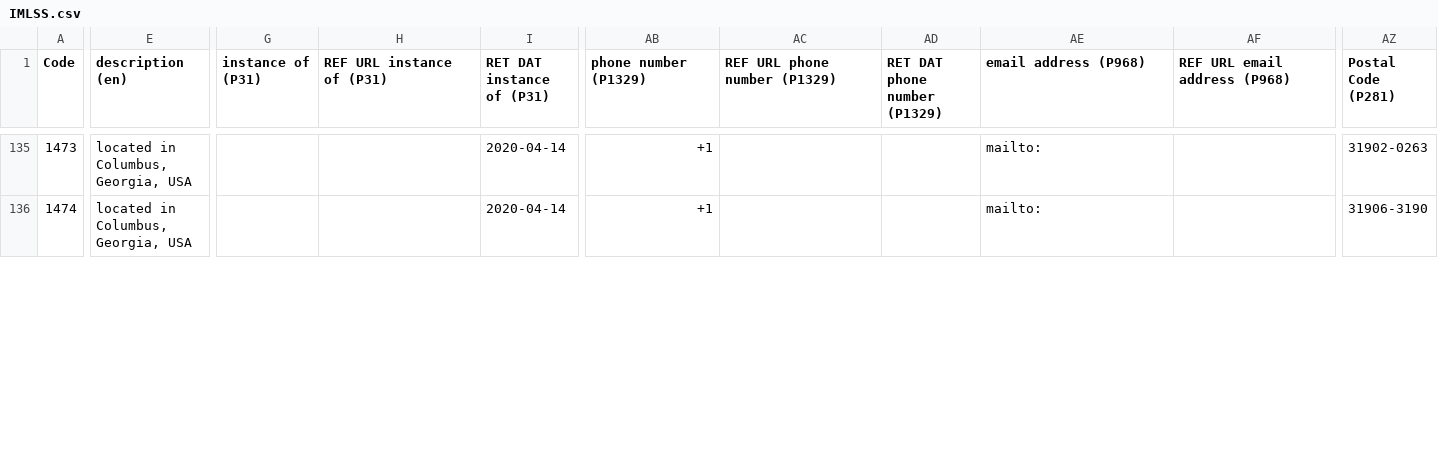
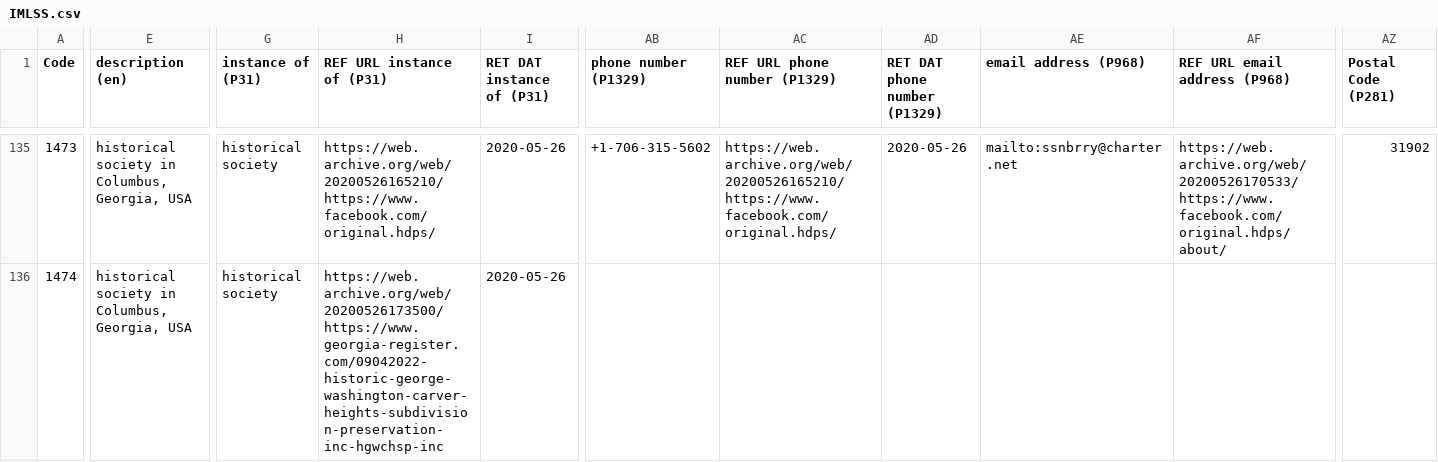
Before and after one commit to AUC-Woodruff-Library/GaNCH-data, a CSV file: data/IMLSS.csv, drawn as a sheet; only a part is shown, gaps mark what is left out; the diff covers the shown part only; the diff names each change by its address in the sheet, - before the commit and + after, or states it on an @@ line.

```diff
--- a/data/IMLSS.csv
+++ b/data/IMLSS.csv
-E135:E136 (description (en)): located in Columbus, Georgia, USA
+E135:E136 (description (en)): historical society in Columbus, Georgia, USA
-G135:G136 (instance of (P31)): (empty)
+G135:G136 (instance of (P31)): historical society
-H135 (REF URL instance of (P31)): (empty)
+H135 (REF URL instance of (P31)): https://web.archive.org/web/20200526165210/https://www.facebook.com/original.hdps/
-I135:I136 (RET DAT instance of (P31)): 2020-04-14
+I135:I136 (RET DAT instance of (P31)): 2020-05-26
-AB135 (phone number (P1329)): +1
+AB135 (phone number (P1329)): +1-706-315-5602
-AC135 (REF URL phone number (P1329)): (empty)
+AC135 (REF URL phone number (P1329)): https://web.archive.org/web/20200526165210/https://www.facebook.com/original.hdps/
-AD135 (RET DAT phone number (P1329)): (empty)
+AD135 (RET DAT phone number (P1329)): 2020-05-26
-AE135 (email address (P968)): mailto:
+AE135 (email address (P968)): mailto:ssnbrry@charter.net
-AF135 (REF URL email address (P968)): (empty)
+AF135 (REF URL email address (P968)): https://web.archive.org/web/20200526170533/https://www.facebook.com/original.hdps/about/
-AZ135 (Postal Code (P281)): 31902-0263
+AZ135 (Postal Code (P281)): 31902
-H136 (REF URL instance of (P31)): (empty)
+H136 (REF URL instance of (P31)): https://web.archive.org/web/20200526173500/https://www.georgia-register.com/09042022-historic-george-washington-carver-heights-subdivision-preservation-inc-hgwchsp-inc
-AB136 (phone number (P1329)): +1
+AB136 (phone number (P1329)): (empty)
-AE136 (email address (P968)): mailto:
+AE136 (email address (P968)): (empty)
-AZ136 (Postal Code (P281)): 31906-3190
+AZ136 (Postal Code (P281)): (empty)
```
Also changed, not shown: 150 edited cells elsewhere in this file.
